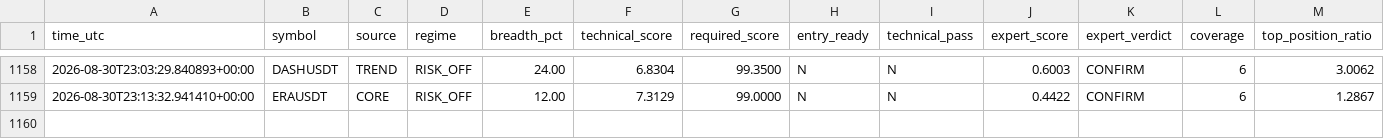
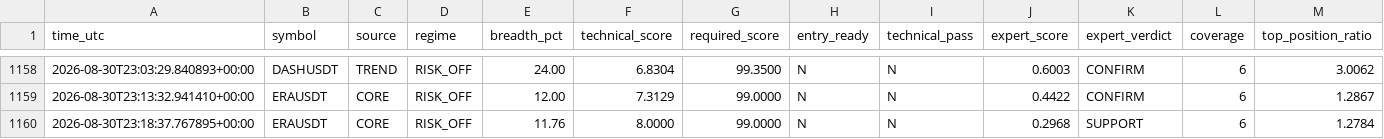
Before and after one commit to mrmatinbolandnazar-web/crypto-paper-bot, a CSV file: vps_reports/expert_shadow_v5_3.csv, drawn as a sheet; only a part is shown, gaps mark what is left out; rows hold the shown columns only; the diff names each change by its address in the sheet, - before the commit and + after, or states it on an @@ line.

```diff
--- a/vps_reports/expert_shadow_v5_3.csv
+++ b/vps_reports/expert_shadow_v5_3.csv
+row 1160: 2026-08-30T23:18:37.767895+00:00 | ERAUSDT | CORE | RISK_OFF | 11.76 | 8.0000 | 99.0000 | N | N | 0.2968 | SUPPORT | 6 | 1.2784
```
Also changed, not shown: vps_reports/crowd_psychology_v5_5.csv, vps_reports/news_shadow_v5_4.csv, 9 other files.
